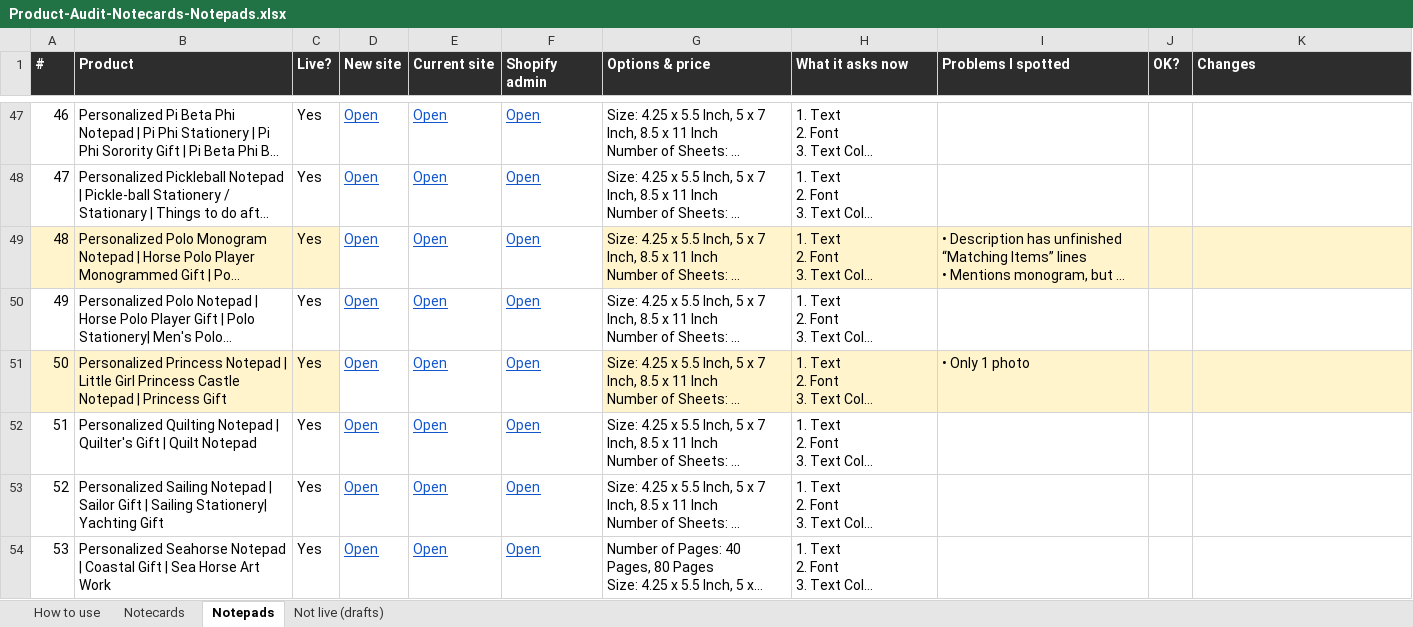
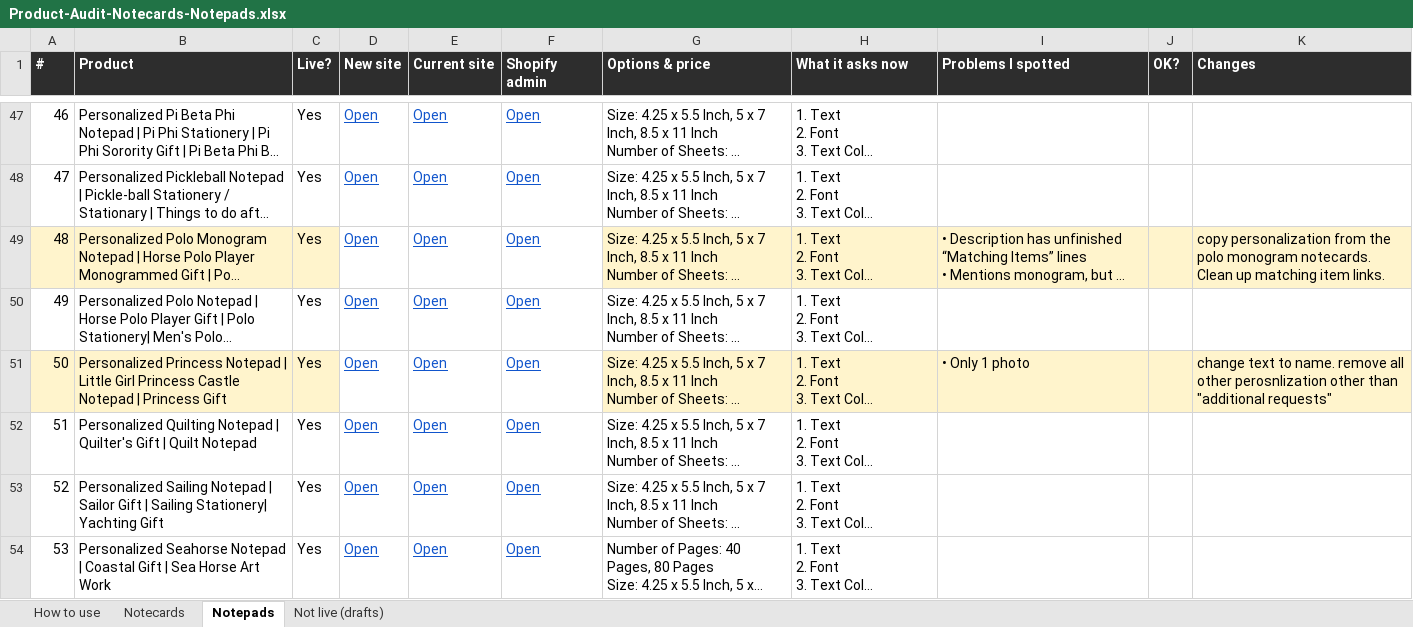
Before and after one commit to DCMaker56/winsome-life-hydrogen, an Excel workbook: docs/Product-Audit-Notecards-Notepads.xlsx, sheet Notepads, drawn as a sheet; only a part is shown, gaps mark what is left out; long unchanged cells end in …; values as stored, in another font and other column widths than the file's, no borders; the diff covers the shown part only; the diff names each change by its address in the sheet, - before the commit and + after, or states it on an @@ line.

```diff
--- a/docs/Product-Audit-Notecards-Notepads.xlsx (sheet Notepads)
+++ b/docs/Product-Audit-Notecards-Notepads.xlsx (sheet Notepads)
-K49 (Changes): (empty)
+K49 (Changes): copy personalization from the polo monogram notecards. Clean up matching item links.
-K51 (Changes): (empty)
+K51 (Changes): change text to name. remove all other perosnlization other than "additional requests"
```
Also changed, not shown: 3 edited cells elsewhere in this sheet.
